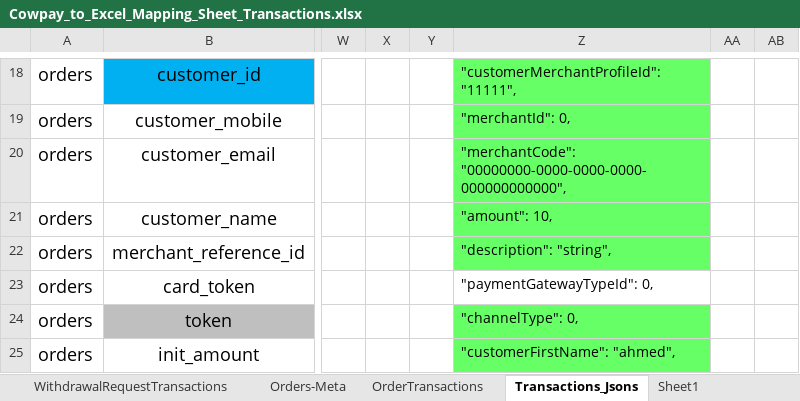
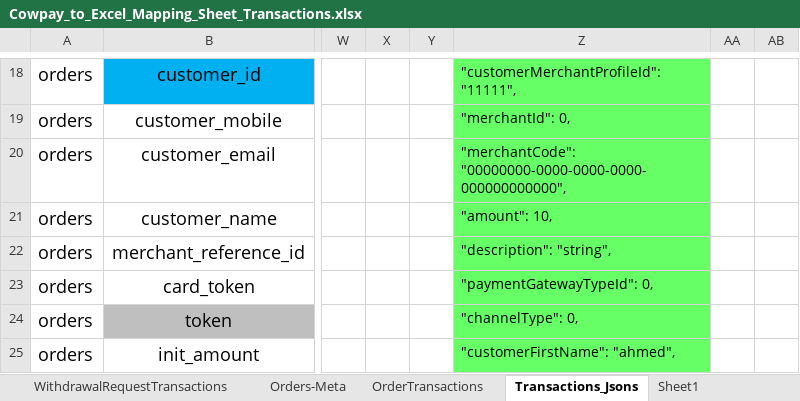
Before and after one commit to heshamh96/CowPay_Migration, an Excel workbook: All_Migration_Mapping_Sheets/Cowpay_to_Excel_Mapping_Sheet_Transactions.xlsx, sheet Transactions_Jsons, drawn as a sheet; only a part is shown, gaps mark what is left out; values as stored, in another font and other column widths than the file's, no borders; the diff names each change by its address in the sheet, - before the commit and + after, or states it on an @@ line.

Commit message:
H-Modified The Transactions Mapping Sheet

```diff
--- a/All_Migration_Mapping_Sheets/Cowpay_to_Excel_Mapping_Sheet_Transactions.xlsx (sheet Transactions_Jsons)
+++ b/All_Migration_Mapping_Sheets/Cowpay_to_Excel_Mapping_Sheet_Transactions.xlsx (sheet Transactions_Jsons)
-Z23 fill: none
+Z23 fill: #66FF66
```
